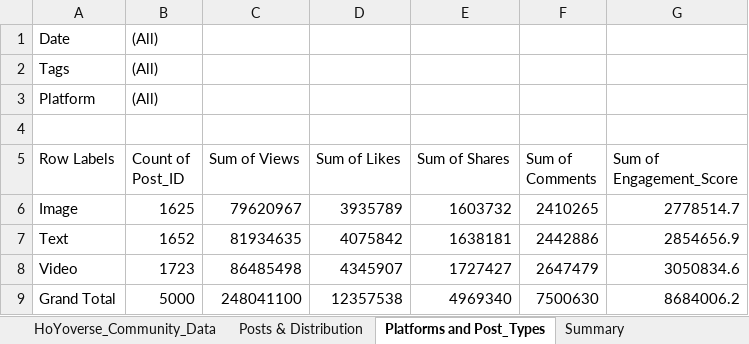
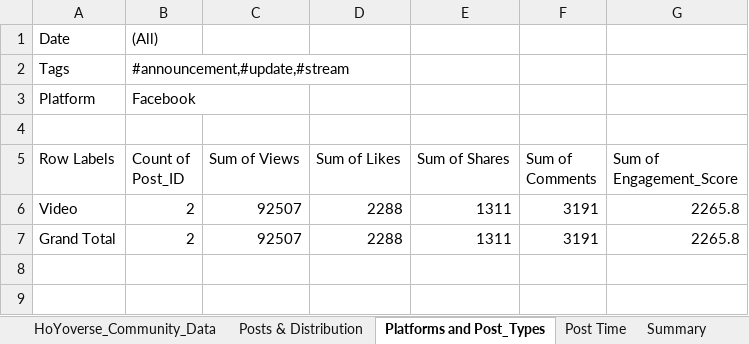
Before and after one commit to SrivathsaNadig/Data-Analysis-Mini-Project-Community-Engagement-Metrics, an Excel workbook: Excel Analysis/HoYoverse_Community_Data.xlsx, sheet Platforms and Post_Types, drawn as a sheet; values as stored, in another font and other column widths than the file's, no borders; removed rows and columns are numbered as before the commit, all else as after; the diff names each change by its address in the sheet, - before the commit and + after, or states it on an @@ line.

```diff
--- a/Excel Analysis/HoYoverse_Community_Data.xlsx (sheet Platforms and Post_Types)
+++ b/Excel Analysis/HoYoverse_Community_Data.xlsx (sheet Platforms and Post_Types)
+sheet tab: Post Time
-B2 (Count of Post_ID): (All)
+B2 (Count of Post_ID): #announcement,#update,#stream
-B3 (Count of Post_ID): (All)
+B3 (Count of Post_ID): Facebook
-row 6: Image | 1625 | 79620967 | 3935789 | 1603732 | 2410265 | 2778514.7
-row 7: Text | 1652 | 81934635 | 4075842 | 1638181 | 2442886 | 2854656.9
-B6 (Count of Post_ID): 1723
+B6 (Count of Post_ID): 2
-C6 (Sum of Views): 86485498
+C6 (Sum of Views): 92507
-D6 (Sum of Likes): 4345907
+D6 (Sum of Likes): 2288
-E6 (Sum of Shares): 1727427
+E6 (Sum of Shares): 1311
-F6 (Sum of Comments): 2647479
+F6 (Sum of Comments): 3191
-G6 (Sum of Engagement_Score): 3050834.6
+G6 (Sum of Engagement_Score): 2265.8
-B7 (Count of Post_ID): 5000
+B7 (Count of Post_ID): 2
-C7 (Sum of Views): 248041100
+C7 (Sum of Views): 92507
-D7 (Sum of Likes): 12357538
+D7 (Sum of Likes): 2288
-E7 (Sum of Shares): 4969340
+E7 (Sum of Shares): 1311
-F7 (Sum of Comments): 7500630
+F7 (Sum of Comments): 3191
-G7 (Sum of Engagement_Score): 8684006.2
+G7 (Sum of Engagement_Score): 2265.8
```
Also changed, not shown: sheet Summary.
